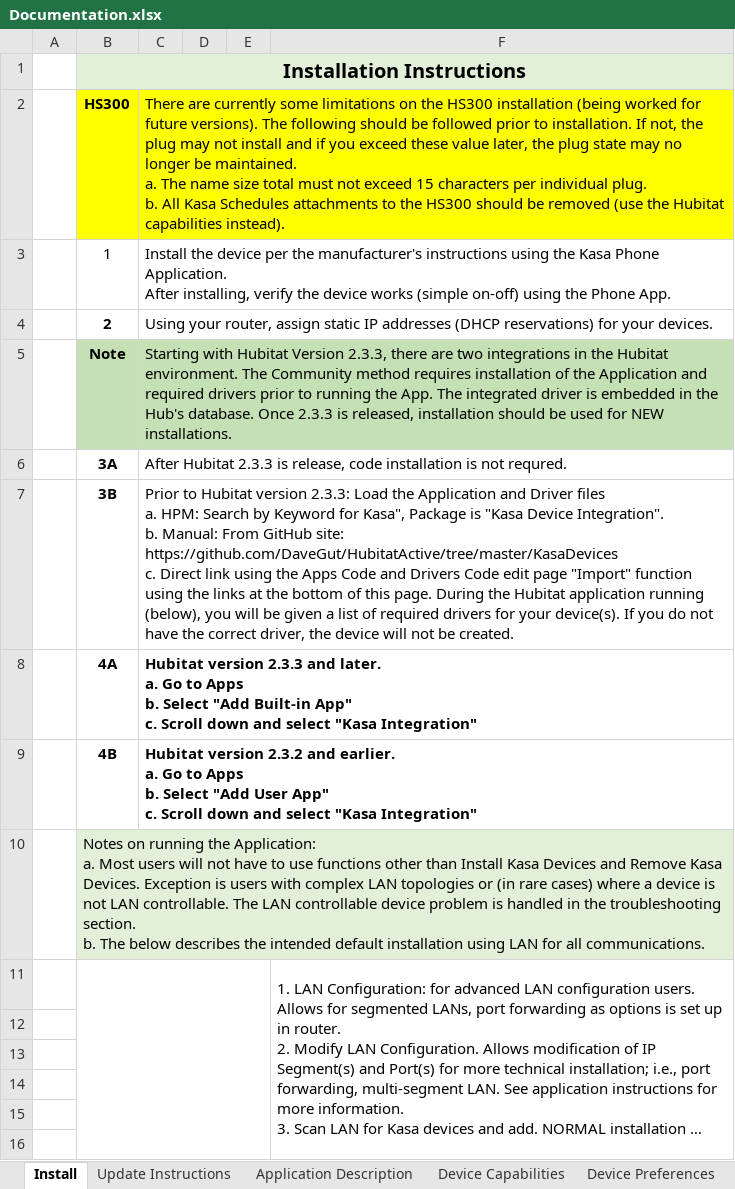
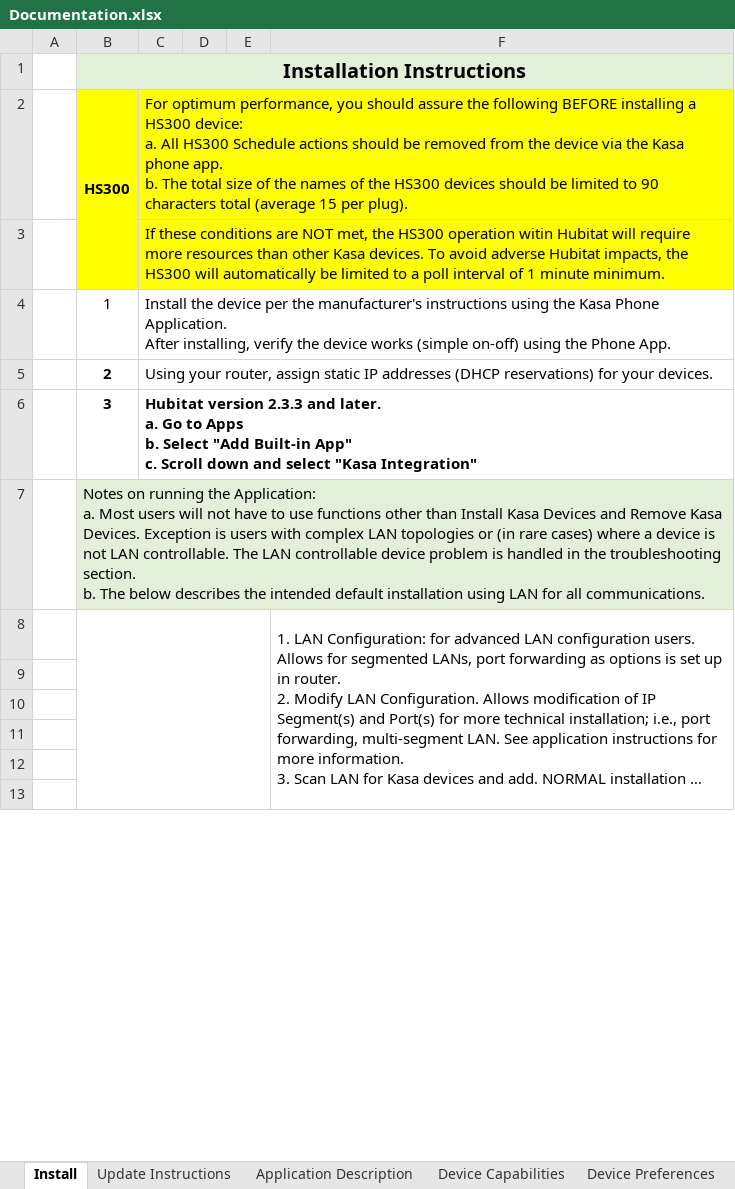
Before and after one commit to DaveGut/HubitatActive, an Excel workbook: KasaDevices/Docs/Documentation.xlsx, sheet Install, drawn as a sheet; only a part is shown; long unchanged cells end in …; values as stored, in another font and other column widths than the file's, no borders; charts and pictures not drawn; removed rows and columns are numbered as before the commit, all else as after; ↵ is a line break in a cell; the diff names each change by its address in the sheet, - before the commit and + after, or states it on an @@ line.

```diff
--- a/KasaDevices/Docs/Documentation.xlsx (sheet Install)
+++ b/KasaDevices/Docs/Documentation.xlsx (sheet Install)
+B2:B3 merged
-C2: There are currently some limitations on the HS300 installation (being worked for future versions). The following should be followed prior to installation. If not, the plug may not install and if you exceed these value later, the plug state may no longer be maintained. ↵ a. The name size total must not exceed 15 characters per individual plug. ↵ b. All Kasa Schedules attachments to the HS300 should be removed (use the Hubitat capabilities instead).
+C2: For optimum performance, you should assure the following BEFORE installing a HS300 device: ↵ a. All HS300 Schedule actions should be removed from the device via the Kasa phone app. ↵ b. The total size of the names of the HS300 devices should be limited to 90 characters total (average 15 per plug).
+row 3:  |  | If these conditions are NOT met, the HS300 operation witin Hubitat will require more resources than other Kasa devices. To avoid adverse Hubitat impacts, the HS300 will automatically be limited to a poll interval of 1 minute minimum.
-row 5:  | Note | Starting with Hubitat Version 2.3.3, there are two integrations in the Hubitat environment. The Community method requires installation of the Application and required drivers prior to running the App. The integrated driver is embedded in the Hub's database. Once 2.3.3 is released, installation should be used for NEW installations.
-row 6:  | 3A | After Hubitat 2.3.3 is release, code installation is not requred.
-row 7:  | 3B | Prior to Hubitat version 2.3.3: Load the Application and Driver files ↵ a. HPM: Search by Keyword for Kasa", Package is "Kasa Device Integration". ↵ b. Manual: From GitHub site: https://github.com/DaveGut/HubitatActive/tree/master/KasaDevices ↵ c. Direct link using the Apps Code and Drivers Code edit page "Import" function using the links at the bottom of this page. During the Hubitat application running (below), you will be given a list of required drivers for your device(s). If you do not have the correct driver, the device will not be created.
-B6: 4A
+B6: 3
-row 9:  | 4B | Hubitat version 2.3.2 and earlier. ↵ a. Go to Apps ↵ b. Select "Add User App" ↵ c. Scroll down and select "Kasa Integration"
```
Also changed, not shown: sheet Changes, charts or pictures, 3 other files.
